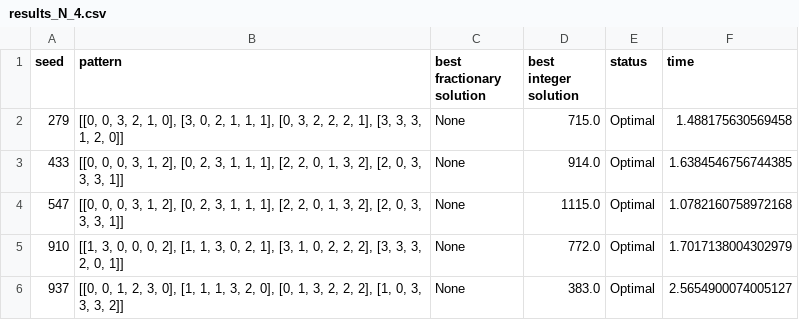
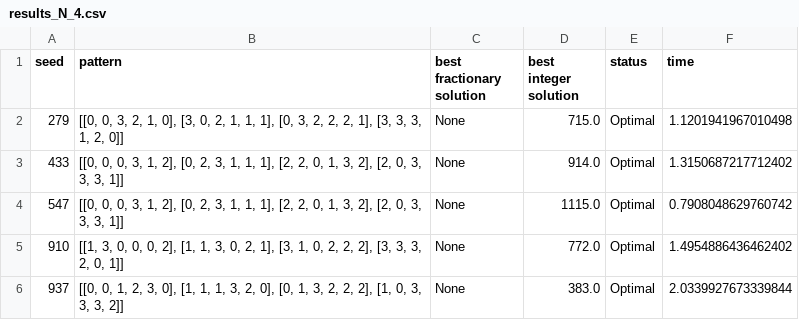
Before and after one commit to rbenatuilv/TTP-Study, a CSV file: instancesTTP/results_MIP/results_N_4.csv, drawn as a sheet.

```diff
--- a/instancesTTP/results_MIP/results_N_4.csv
+++ b/instancesTTP/results_MIP/results_N_4.csv
@@ -1,6 +1,6 @@
 seed;pattern;best fractionary solution;best integer solution;status;time
-279;[[0, 0, 3, 2, 1, 0], [3, 0, 2, 1, 1, 1], [0, 3, 2, 2, 2, 1], [3, 3, 3, 1, 2, 0]];None;715.0;Optimal;1.488175630569458
-433;[[0, 0, 0, 3, 1, 2], [0, 2, 3, 1, 1, 1], [2, 2, 0, 1, 3, 2], [2, 0, 3, 3, 3, 1]];None;914.0;Optimal;1.6384546756744385
-547;[[0, 0, 0, 3, 1, 2], [0, 2, 3, 1, 1, 1], [2, 2, 0, 1, 3, 2], [2, 0, 3, 3, 3, 1]];None;1115.0;Optimal;1.0782160758972168
-910;[[1, 3, 0, 0, 0, 2], [1, 1, 3, 0, 2, 1], [3, 1, 0, 2, 2, 2], [3, 3, 3, 2, 0, 1]];None;772.0;Optimal;1.7017138004302979
-937;[[0, 0, 1, 2, 3, 0], [1, 1, 1, 3, 2, 0], [0, 1, 3, 2, 2, 2], [1, 0, 3, 3, 3, 2]];None;383.0;Optimal;2.5654900074005127
+279;[[0, 0, 3, 2, 1, 0], [3, 0, 2, 1, 1, 1], [0, 3, 2, 2, 2, 1], [3, 3, 3, 1, 2, 0]];None;715.0;Optimal;1.1201941967010498
+433;[[0, 0, 0, 3, 1, 2], [0, 2, 3, 1, 1, 1], [2, 2, 0, 1, 3, 2], [2, 0, 3, 3, 3, 1]];None;914.0;Optimal;1.3150687217712402
+547;[[0, 0, 0, 3, 1, 2], [0, 2, 3, 1, 1, 1], [2, 2, 0, 1, 3, 2], [2, 0, 3, 3, 3, 1]];None;1115.0;Optimal;0.7908048629760742
+910;[[1, 3, 0, 0, 0, 2], [1, 1, 3, 0, 2, 1], [3, 1, 0, 2, 2, 2], [3, 3, 3, 2, 0, 1]];None;772.0;Optimal;1.4954886436462402
+937;[[0, 0, 1, 2, 3, 0], [1, 1, 1, 3, 2, 0], [0, 1, 3, 2, 2, 2], [1, 0, 3, 3, 3, 2]];None;383.0;Optimal;2.0339927673339844
```
Also changed, not shown: instancesTTP/results_CP/results_N_4.csv, instancesTTP/results_IP Gen Col IP/results_N_4.csv, 5 other files.
